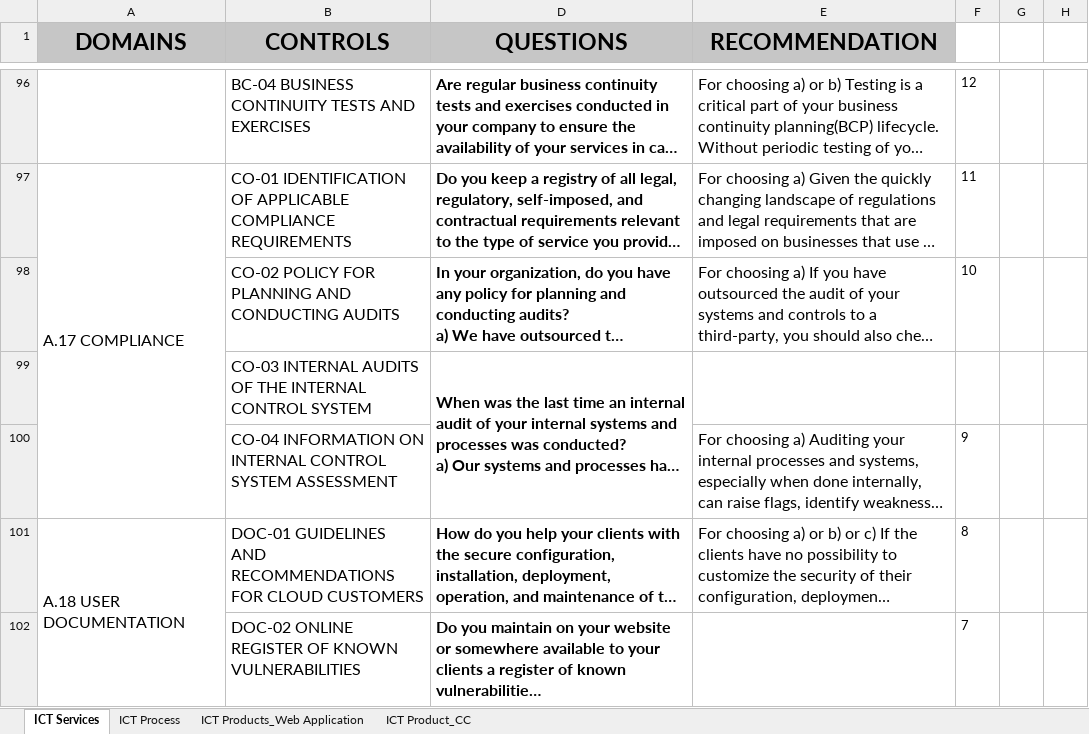
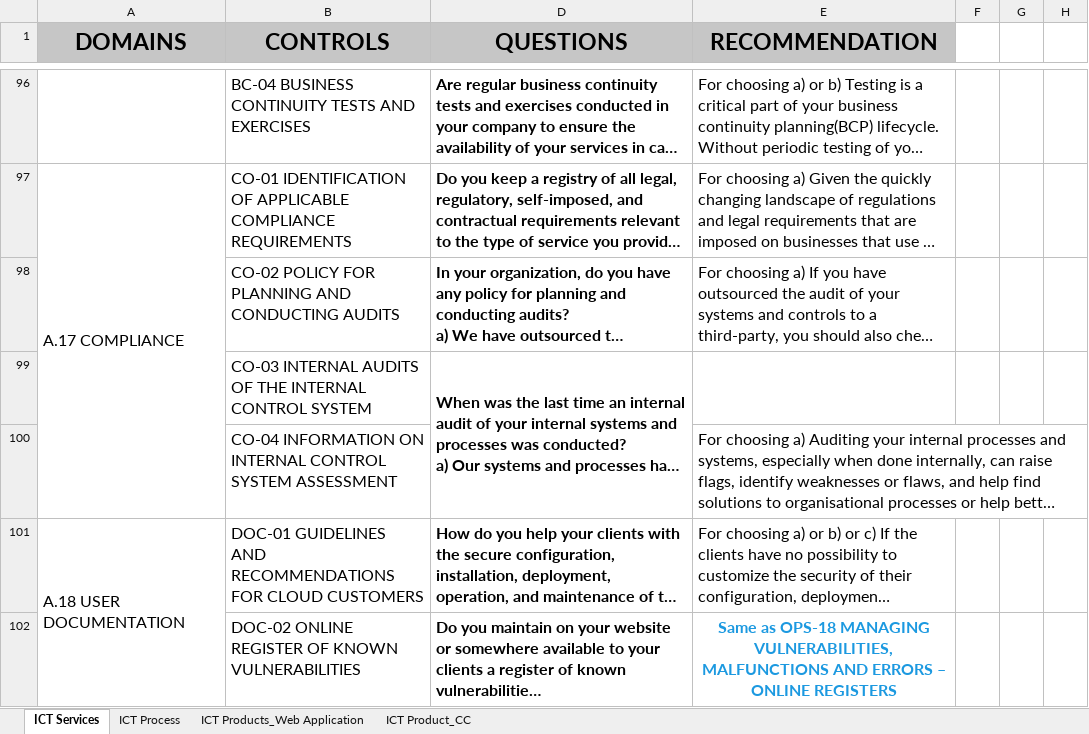
Before and after one commit to NC3-LU/coral-project, an Excel workbook: assets/docs/Evaluation Questionnaire.xlsx, sheet ICT Services, drawn as a sheet; only a part is shown, gaps mark what is left out; long unchanged cells end in …; values as stored, in another font and other column widths than the file's, no borders; the diff covers the shown part only; the diff names each change by its address in the sheet, - before the commit and + after, or states it on an @@ line.

```diff
--- a/assets/docs/Evaluation Questionnaire.xlsx (sheet ICT Services)
+++ b/assets/docs/Evaluation Questionnaire.xlsx (sheet ICT Services)
-F96: 12
+F96: (empty)
-F97: 11
+F97: (empty)
-F98: 10
+F98: (empty)
-F100: 9
+F100: (empty)
-F101: 8
+F101: (empty)
-E102 (RECOMMENDATION): (empty)
+E102 (RECOMMENDATION): Same as OPS-18 MANAGING VULNERABILITIES, MALFUNCTIONS AND ERRORS – ONLINE REGISTERS
-F102: 7
+F102: (empty)
```
Also changed, not shown: 52 edited cells, cell formats and merged cells elsewhere in this sheet, sheet ICT Product_CC, sheet ICT Products_Web Application, sheet ICT Process.
